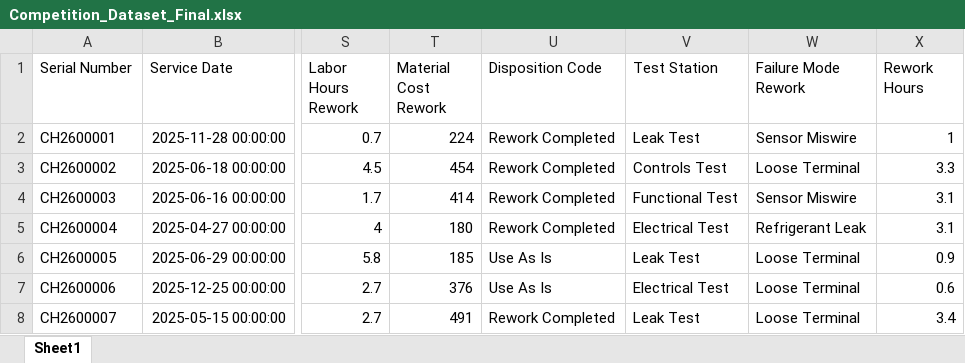
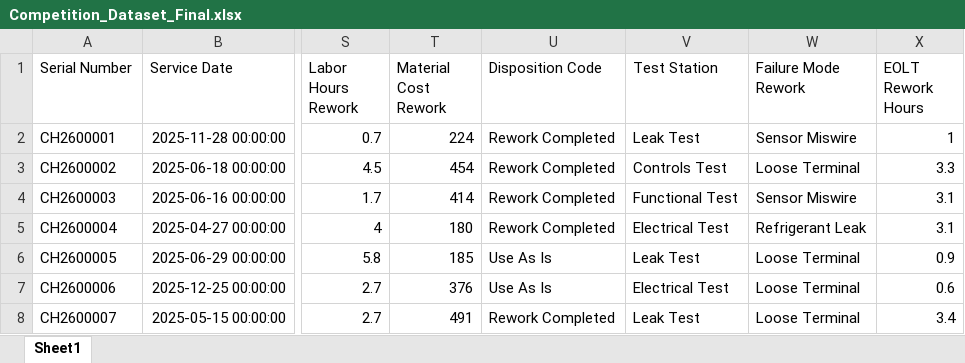
Before and after one commit to ecasto6465/Airedale_Data_Comp, an Excel workbook: DataSets/Competition_Dataset_Final.xlsx, sheet Sheet1, drawn as a sheet; only a part is shown, gaps mark what is left out; values as stored, in another font and other column widths than the file's, no borders; the diff names each change by its address in the sheet, - before the commit and + after, or states it on an @@ line.

```diff
--- a/DataSets/Competition_Dataset_Final.xlsx (sheet Sheet1)
+++ b/DataSets/Competition_Dataset_Final.xlsx (sheet Sheet1)
-X1: Rework Hours
+X1: EOLT Rework Hours
```
Also changed, not shown: 3 other files.
